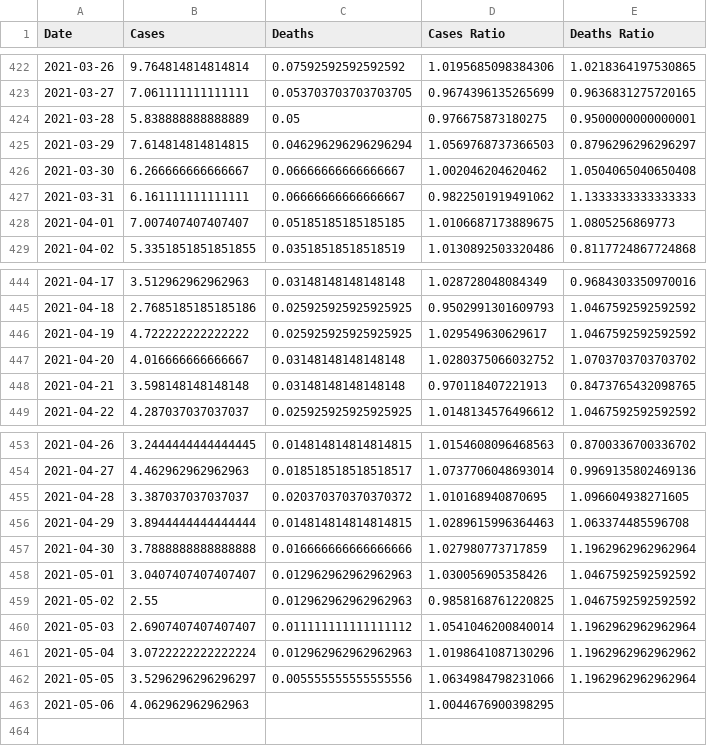
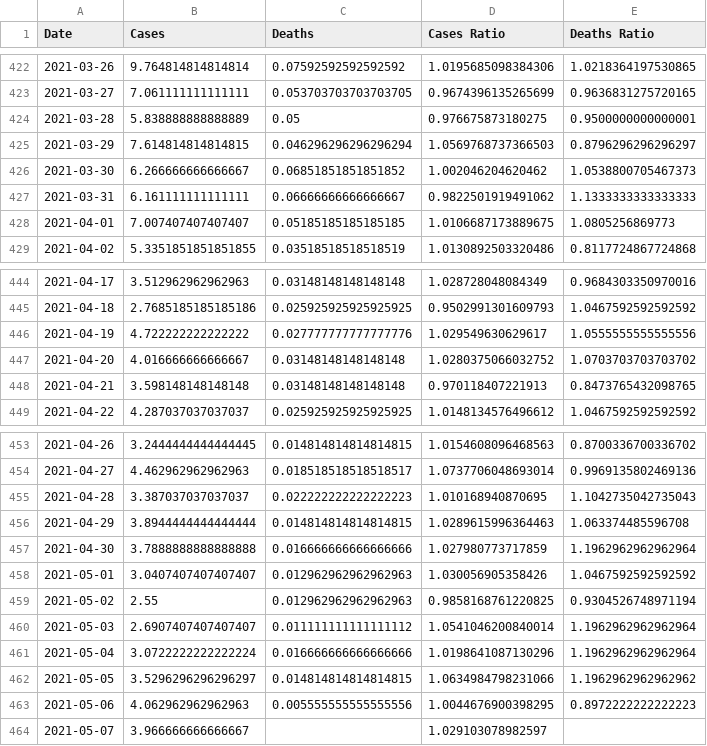
Before and after one commit to robertgauld/scotland-covid19-data, a CSV file: public/england_per_100000.csv, drawn as a sheet; only a part is shown, gaps mark what is left out.

```diff
--- a/public/england_per_100000.csv
+++ b/public/england_per_100000.csv
@@ -425,3 +425,3 @@ Date,Cases,Deaths,Cases Ratio,Deaths Ratio
 2021-03-29,7.614814814814815,0.046296296296296294,1.0569768737366503,0.8796296296296297
-2021-03-30,6.266666666666667,0.06666666666666667,1.002046204620462,1.0504065040650408
+2021-03-30,6.266666666666667,0.06851851851851852,1.002046204620462,1.0538800705467373
 2021-03-31,6.161111111111111,0.06666666666666667,0.9822501919491062,1.1333333333333333
@@ -445,3 +445,3 @@ Date,Cases,Deaths,Cases Ratio,Deaths Ratio
 2021-04-18,2.7685185185185186,0.025925925925925925,0.9502991301609793,1.0467592592592592
-2021-04-19,4.722222222222222,0.025925925925925925,1.029549630629617,1.0467592592592592
+2021-04-19,4.722222222222222,0.027777777777777776,1.029549630629617,1.0555555555555556
 2021-04-20,4.016666666666667,0.03148148148148148,1.0280375066032752,1.0703703703703702
@@ -454,3 +454,3 @@ Date,Cases,Deaths,Cases Ratio,Deaths Ratio
 2021-04-27,4.462962962962963,0.018518518518518517,1.0737706048693014,0.9969135802469136
-2021-04-28,3.387037037037037,0.020370370370370372,1.010168940870695,1.096604938271605
+2021-04-28,3.387037037037037,0.022222222222222223,1.010168940870695,1.1042735042735043
 2021-04-29,3.8944444444444444,0.014814814814814815,1.0289615996364463,1.063374485596708
@@ -458,6 +458,7 @@ Date,Cases,Deaths,Cases Ratio,Deaths Ratio
 2021-05-01,3.0407407407407407,0.012962962962962963,1.030056905358426,1.0467592592592592
-2021-05-02,2.55,0.012962962962962963,0.9858168761220825,1.0467592592592592
+2021-05-02,2.55,0.012962962962962963,0.9858168761220825,0.9304526748971194
 2021-05-03,2.6907407407407407,0.011111111111111112,1.0541046200840014,1.1962962962962964
-2021-05-04,3.0722222222222224,0.012962962962962963,1.0198641087130296,1.1962962962962962
-2021-05-05,3.5296296296296297,0.005555555555555556,1.0634984798231066,1.1962962962962964
-2021-05-06,4.062962962962963,,1.0044676900398295,
+2021-05-04,3.0722222222222224,0.016666666666666666,1.0198641087130296,1.1962962962962964
+2021-05-05,3.5296296296296297,0.014814814814814815,1.0634984798231066,1.1962962962962962
+2021-05-06,4.062962962962963,0.005555555555555556,1.0044676900398295,0.8972222222222223
+2021-05-07,3.966666666666667,,1.029103078982597,
```
Also changed, not shown: public/northern_ireland_per_100000.csv, public/scotland_per_100000.csv, 50 other files.
